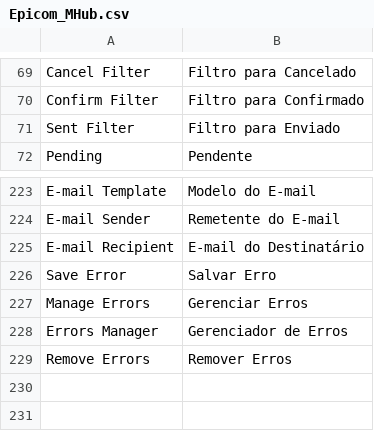
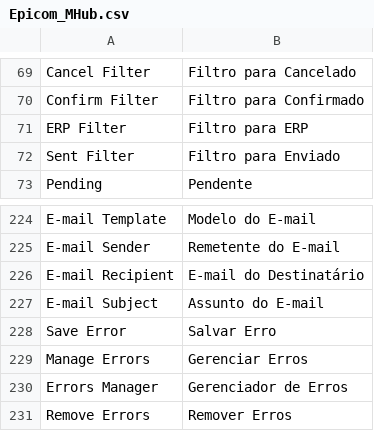
Before and after one commit to epicomtech/magento, a CSV file: app/locale/pt_BR/Epicom_MHub.csv, drawn as a sheet; only a part is shown, gaps mark what is left out.

Commit message:
- Ajustado template para e-mails de erros do plugin - Ajustado filtros para pedidos na rotina de pedidos OUT - Ajustado informações do cliente na API de pedidos IN - Ajustado retorno para Epicom na API de pedidos IN

```diff
--- a/app/locale/pt_BR/Epicom_MHub.csv
+++ b/app/locale/pt_BR/Epicom_MHub.csv
@@ -70,2 +70,3 @@
 "Confirm Filter","Filtro para Confirmado"
+"ERP Filter","Filtro para ERP"
 "Sent Filter","Filtro para Enviado"
@@ -225,2 +226,3 @@
 "E-mail Recipient","E-mail do Destinatário"
+"E-mail Subject","Assunto do E-mail"
 "Save Error","Salvar Erro"
```
Also changed, not shown: 7 other files.
